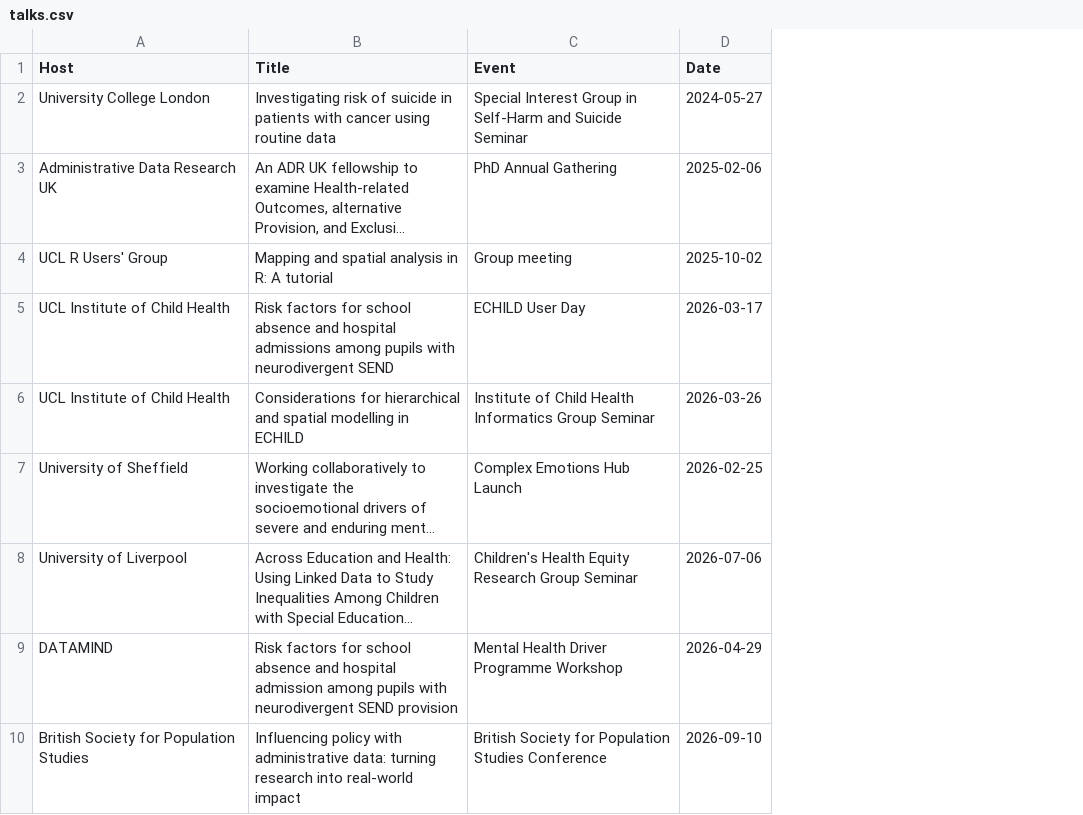
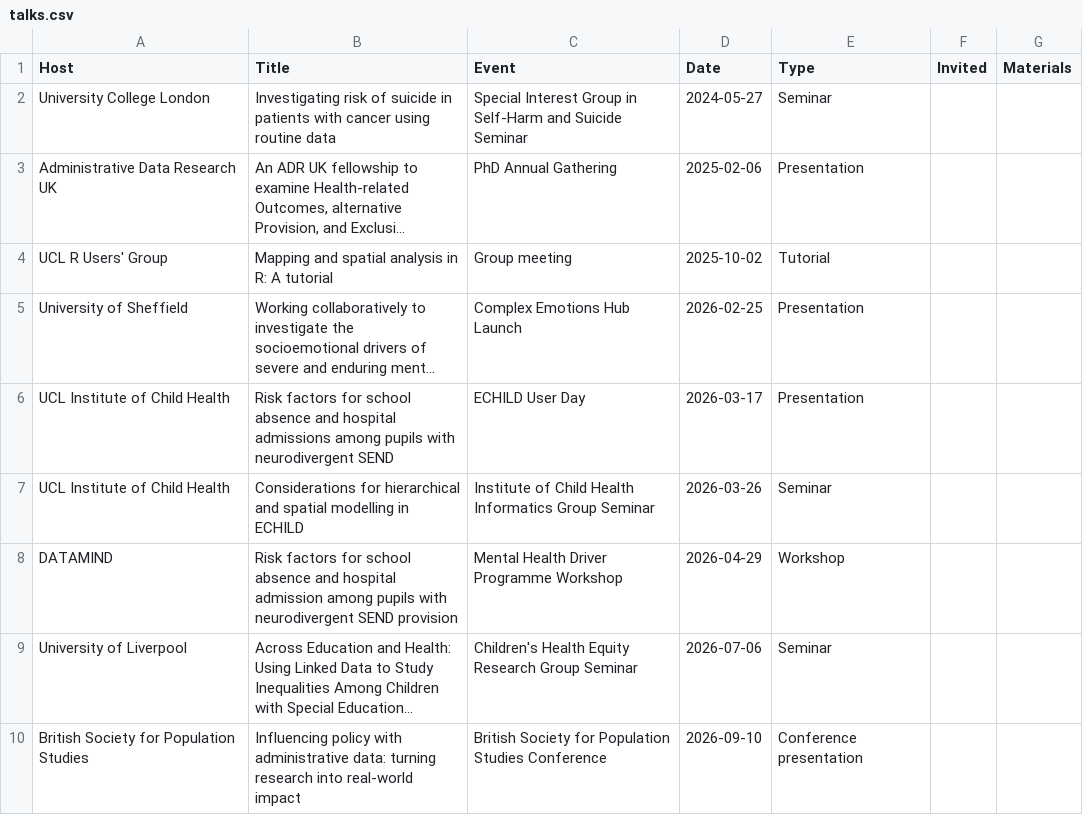
Before and after one commit to yangjustinc/yangjustinc-blogdown, a CSV file: content/talks/talks.csv, drawn as a sheet; long unchanged cells end in …; addresses are those after the commit; the diff names each change by its address in the sheet, - before the commit and + after, or states it on an @@ line.

```diff
--- a/content/talks/talks.csv
+++ b/content/talks/talks.csv
+column E (Type), rows 2-4: Seminar | Presentation | Tutorial; rows 6-7: Presentation | Seminar; rows 9-10: Seminar | Conference presentation
+column F (Invited), empty
+column G (Materials), empty
@@ row 7 moved to row 5: University of Sheffield @@
@@ row 9 moved to row 8: DATAMIND @@
```
Also changed, not shown: 23 other files.
